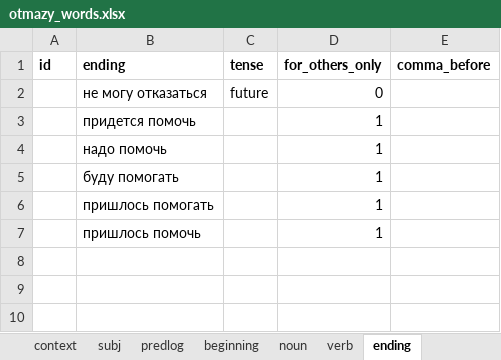
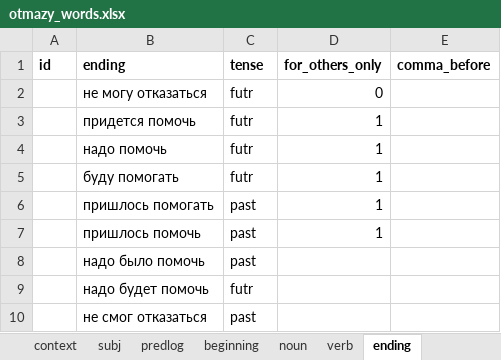
Before and after one commit to dartungar/otmazy-bot, an Excel workbook: otmazy_words.xlsx, sheet ending, drawn as a sheet; values as stored, in another font and other column widths than the file's, no borders; charts and pictures not drawn; the diff names each change by its address in the sheet, - before the commit and + after, or states it on an @@ line.

```diff
--- a/otmazy_words.xlsx (sheet ending)
+++ b/otmazy_words.xlsx (sheet ending)
-C2 (tense): future
+C2 (tense): futr
-C3:C5 (tense): (empty)
+C3:C5 (tense): futr
-C6:C7 (tense): (empty)
+C6:C7 (tense): past
+row 8:  | надо было помочь | past
+row 9:  | надо будет помочь | futr
+row 10:  | не смог отказаться | past
```
Also changed, not shown: sheet verb, 4 other files.
